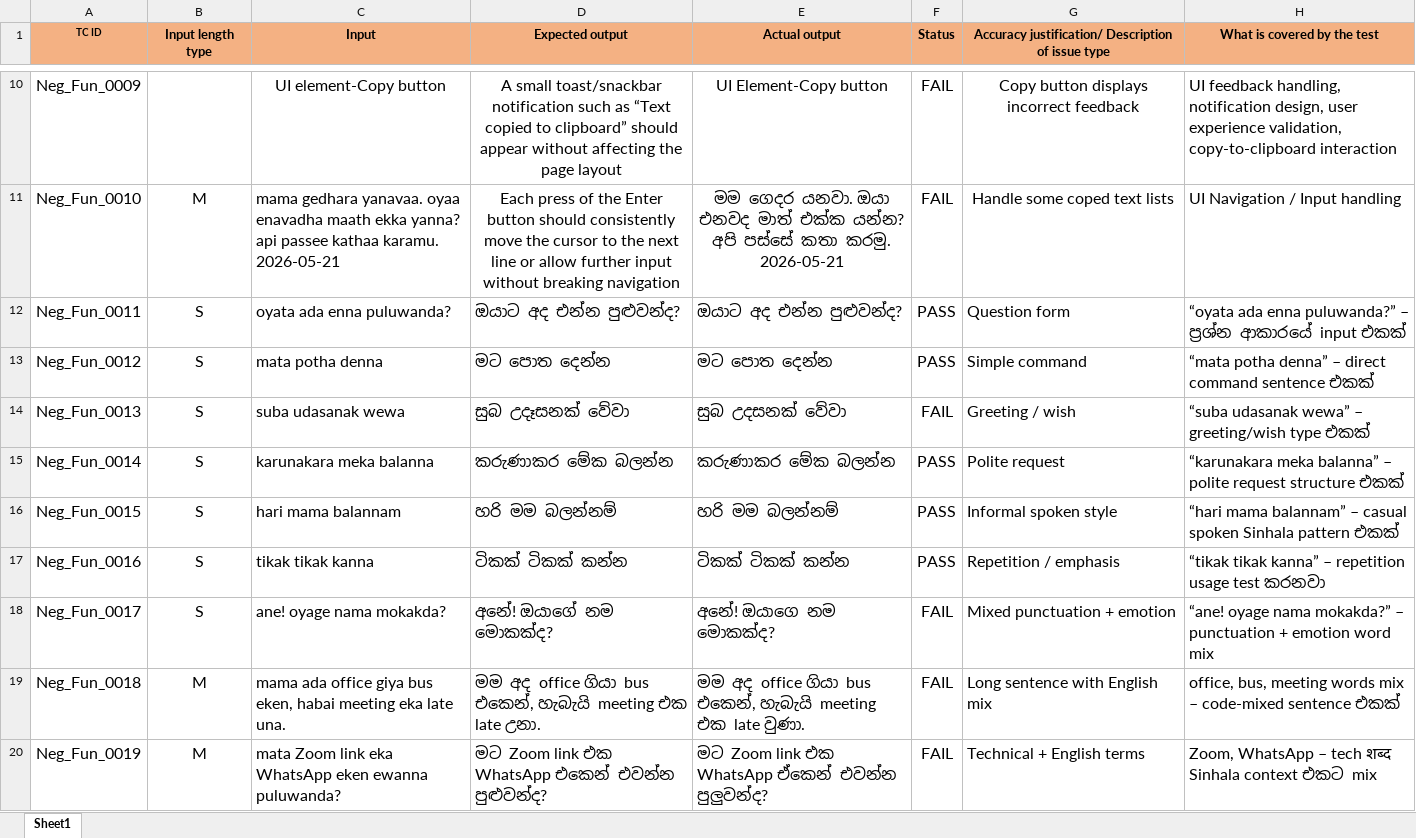
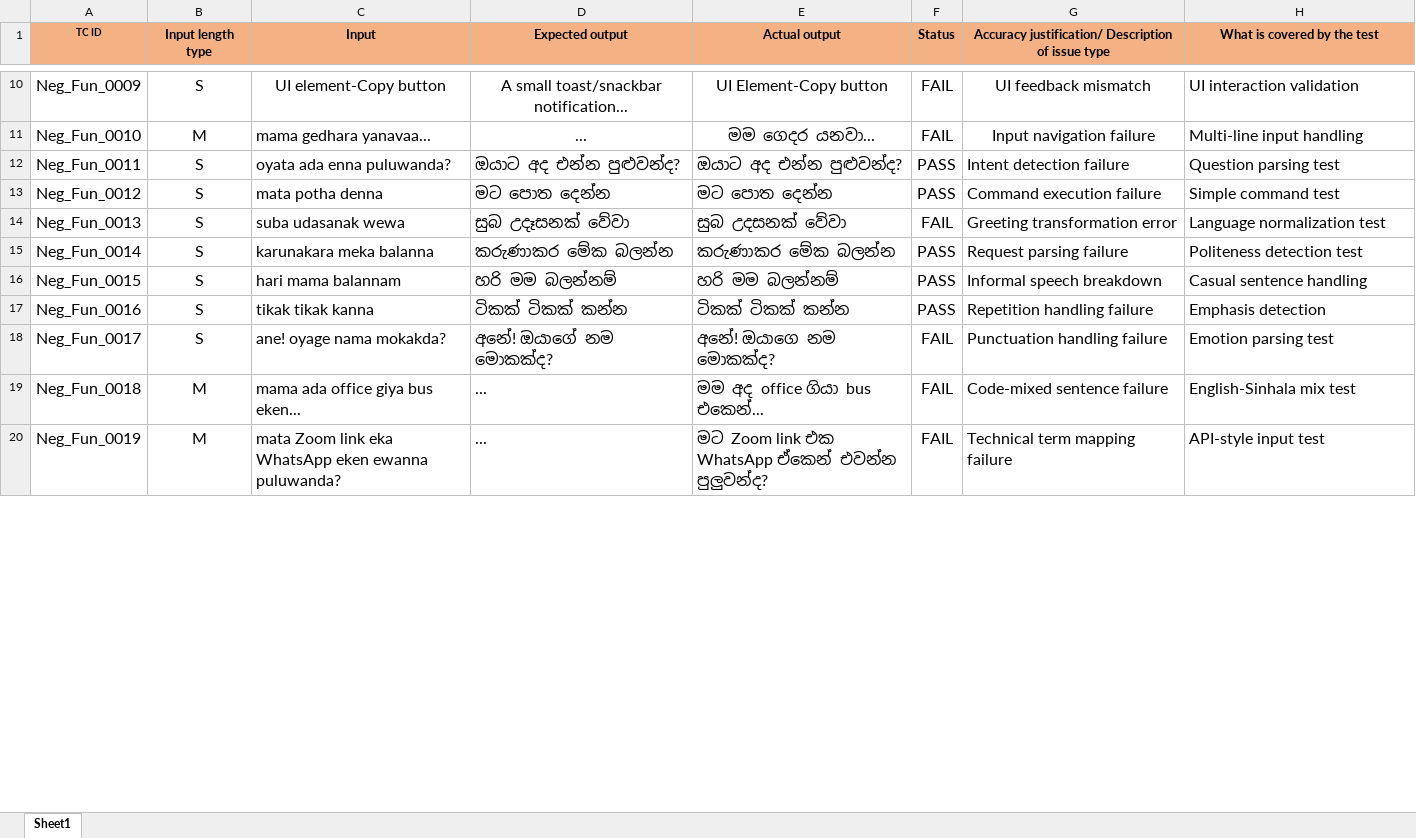
Before and after one commit to uthkarsharanasinghe2003/IT23595712-Automation, an Excel workbook: IT23595712.xlsx, sheet Sheet1, drawn as a sheet; only a part is shown, gaps mark what is left out; values as stored, in another font and other column widths than the file's, no borders; the diff covers the shown part only; the diff names each change by its address in the sheet, - before the commit and + after, or states it on an @@ line.

```diff
--- a/IT23595712.xlsx (sheet Sheet1)
+++ b/IT23595712.xlsx (sheet Sheet1)
-B10 (Input length type): (empty)
+B10 (Input length type): S
-D10 (Expected output): …small toast/snackbar notification such as “Text copied to clipboard” should appear without affecting the page layout
+D10 (Expected output): …small toast/snackbar notification...
-G10: Copy button displays incorrect feedback
+G10: UI feedback mismatch
-H10 (What is covered by the test): UI feedback handling, notification design, user experience validation, copy-to-clipboard interaction
+H10 (What is covered by the test): UI interaction validation
-C11 (Input): mama gedhara yanavaa. oyaa enavadha maath ekka yanna? api passee kathaa karamu. 2026-05-21
+C11 (Input): mama gedhara yanavaa...
-D11 (Expected output): Each press of the Enter button should consistently move the cursor to the next line or allow further input without breaking navigation
+D11 (Expected output): ...
-E11 (Actual output): මම ගෙදර යනවා. ඔයා එනවද මාත් එක්ක යන්න? අපි පස්සේ කතා කරමු. 2026-05-21
+E11 (Actual output): මම ගෙදර යනවා...
-G11: Handle some coped text lists
+G11: Input navigation failure
-H11 (What is covered by the test): UI Navigation / Input handling
+H11 (What is covered by the test): Multi-line input handling
-G12: Question form
+G12: Intent detection failure
-H12 (What is covered by the test): “oyata ada enna puluwanda?” – ප්‍රශ්න ආකාරයේ input එකක්
+H12 (What is covered by the test): Question parsing test
-G13: Simple command
+G13: Command execution failure
-H13 (What is covered by the test): “mata potha denna” – direct command sentence එකක්
+H13 (What is covered by the test): Simple command test
-G14: Greeting / wish
+G14: Greeting transformation error
-H14 (What is covered by the test): “suba udasanak wewa” – greeting/wish type එකක්
+H14 (What is covered by the test): Language normalization test
-G15: Polite request
+G15: Request parsing failure
-H15 (What is covered by the test): “karunakara meka balanna” – polite request structure එකක්
+H15 (What is covered by the test): Politeness detection test
-G16: Informal spoken style
+G16: Informal speech breakdown
-H16 (What is covered by the test): “hari mama balannam” – casual spoken Sinhala pattern එකක්
+H16 (What is covered by the test): Casual sentence handling
-G17: Repetition / emphasis
+G17: Repetition handling failure
-H17 (What is covered by the test): “tikak tikak kanna” – repetition usage test කරනවා
+H17 (What is covered by the test): Emphasis detection
-G18: Mixed punctuation + emotion
+G18: Punctuation handling failure
-H18 (What is covered by the test): “ane! oyage nama mokakda?” – punctuation + emotion word mix
+H18 (What is covered by the test): Emotion parsing test
-C19 (Input): mama ada office giya bus eken, habai meeting eka late una.
+C19 (Input): mama ada office giya bus eken...
-D19 (Expected output): මම අද office ගියා bus එකෙන්, හැබැයි meeting එක late උනා.
+D19 (Expected output): ...
-E19 (Actual output): මම අද office ගියා bus එකෙන්, හැබැයි meeting එක late වුණා.
+E19 (Actual output): මම අද office ගියා bus එකෙන්...
-G19: Long sentence with English mix
+G19: Code-mixed sentence failure
-H19 (What is covered by the test): office, bus, meeting words mix – code-mixed sentence එකක්
+H19 (What is covered by the test): English-Sinhala mix test
-D20 (Expected output): මට Zoom link එක WhatsApp එකෙන් එවන්න පුළුවන්ද?
+D20 (Expected output): ...
-G20: Technical + English terms
+G20: Technical term mapping failure
-H20 (What is covered by the test): Zoom, WhatsApp – tech शब्द Sinhala context එකට mix
+H20 (What is covered by the test): API-style input test
```
Also changed, not shown: 31 added rows and 32 edited cells elsewhere in this sheet, 3 other files.
